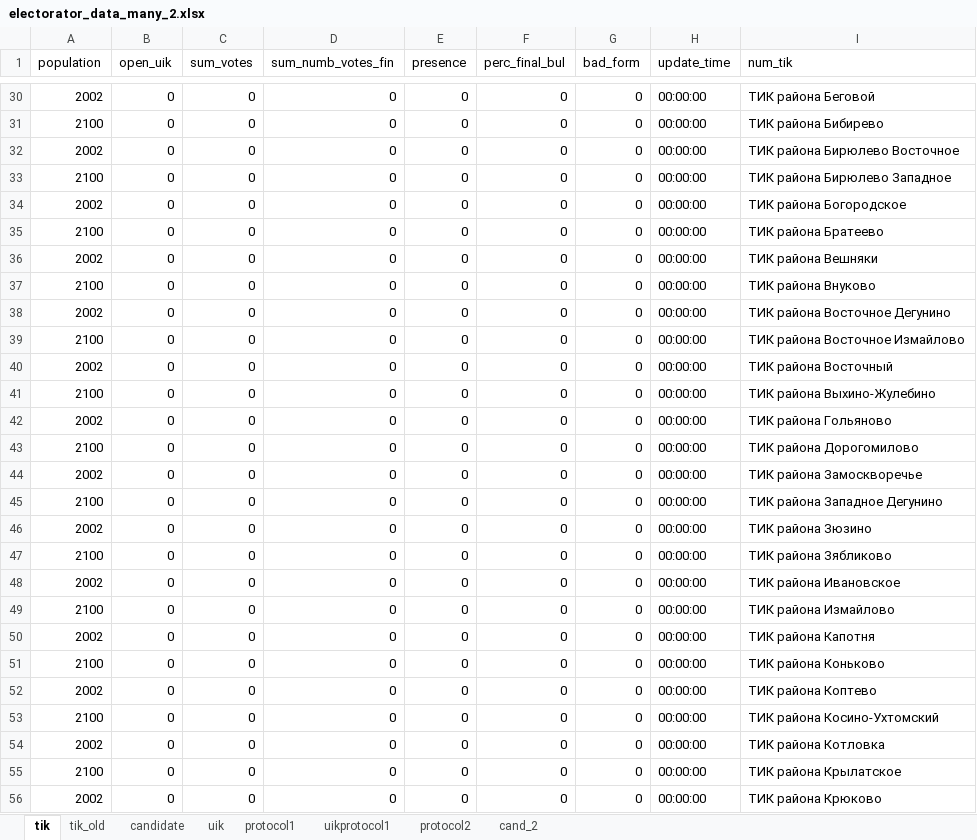
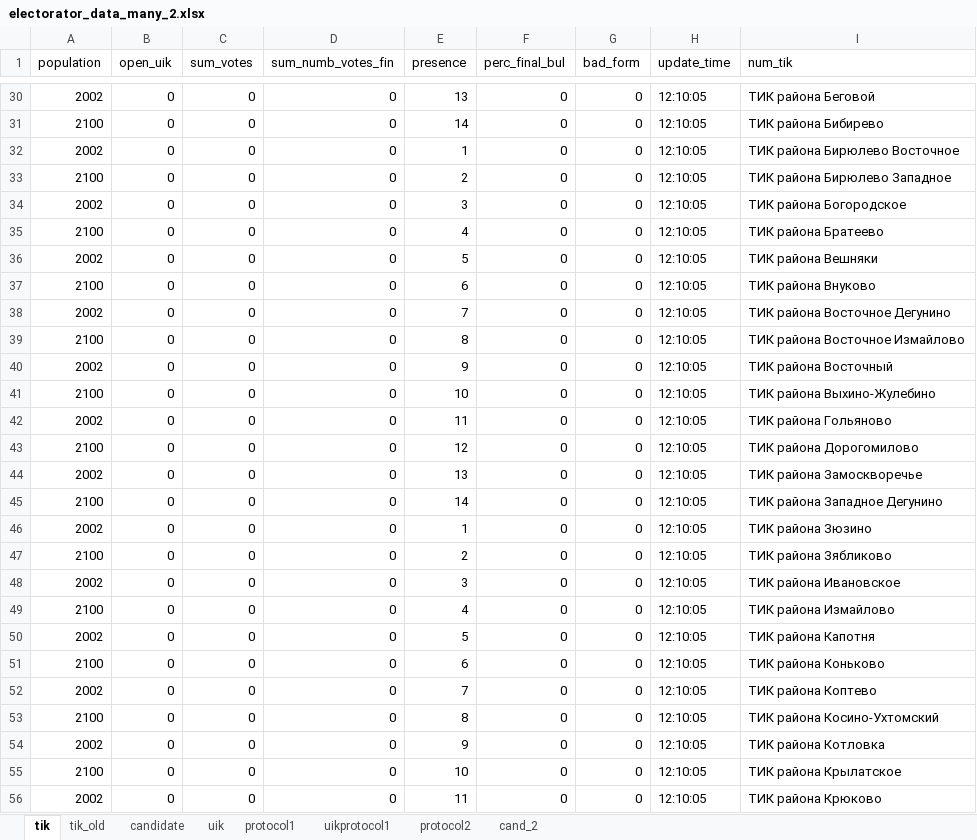
Before and after one commit to tomina-s/electorator, an Excel workbook: data_for_db/electorator_data_many_2.xlsx, sheet tik, drawn as a sheet; only a part is shown, gaps mark what is left out; values as stored, in another font and other column widths than the file's, no borders; the diff covers the shown part only; the diff names each change by its address in the sheet, - before the commit and + after, or states it on an @@ line.

```diff
--- a/data_for_db/electorator_data_many_2.xlsx (sheet tik)
+++ b/data_for_db/electorator_data_many_2.xlsx (sheet tik)
-E30 (presence): 0
+E30 (presence): 13
-H30:H56 (update_time): 00:00:00
+H30:H56 (update_time): 12:10:05
-E31 (presence): 0
+E31 (presence): 14
-E32 (presence): 0
+E32 (presence): 1
-E33 (presence): 0
+E33 (presence): 2
-E34 (presence): 0
+E34 (presence): 3
-E35 (presence): 0
+E35 (presence): 4
-E36 (presence): 0
+E36 (presence): 5
-E37 (presence): 0
+E37 (presence): 6
-E38 (presence): 0
+E38 (presence): 7
-E39 (presence): 0
+E39 (presence): 8
-E40 (presence): 0
+E40 (presence): 9
-E41 (presence): 0
+E41 (presence): 10
-E42 (presence): 0
+E42 (presence): 11
-E43 (presence): 0
+E43 (presence): 12
-E44 (presence): 0
+E44 (presence): 13
-E45 (presence): 0
+E45 (presence): 14
-E46 (presence): 0
+E46 (presence): 1
-E47 (presence): 0
+E47 (presence): 2
-E48 (presence): 0
+E48 (presence): 3
-E49 (presence): 0
+E49 (presence): 4
-E50 (presence): 0
+E50 (presence): 5
-E51 (presence): 0
+E51 (presence): 6
-E52 (presence): 0
+E52 (presence): 7
-E53 (presence): 0
+E53 (presence): 8
-E54 (presence): 0
+E54 (presence): 9
-E55 (presence): 0
+E55 (presence): 10
-E56 (presence): 0
+E56 (presence): 11
```
Also changed, not shown: 199 edited cells elsewhere in this sheet, sheet uik.
